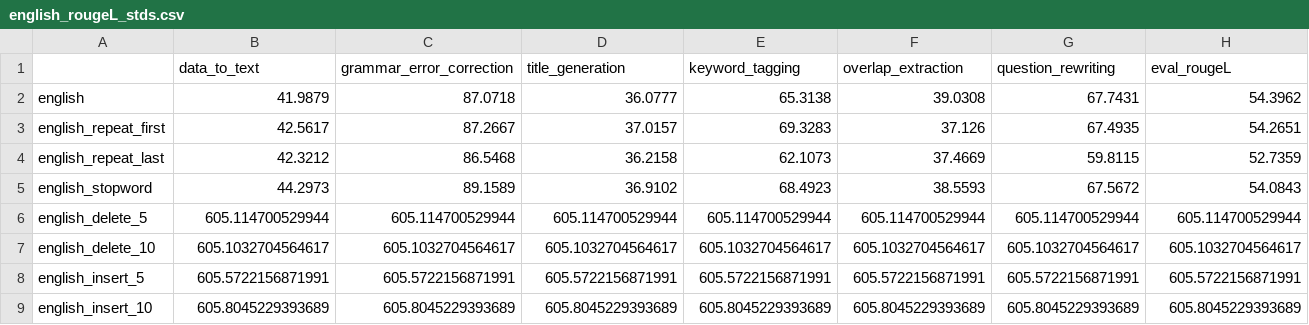
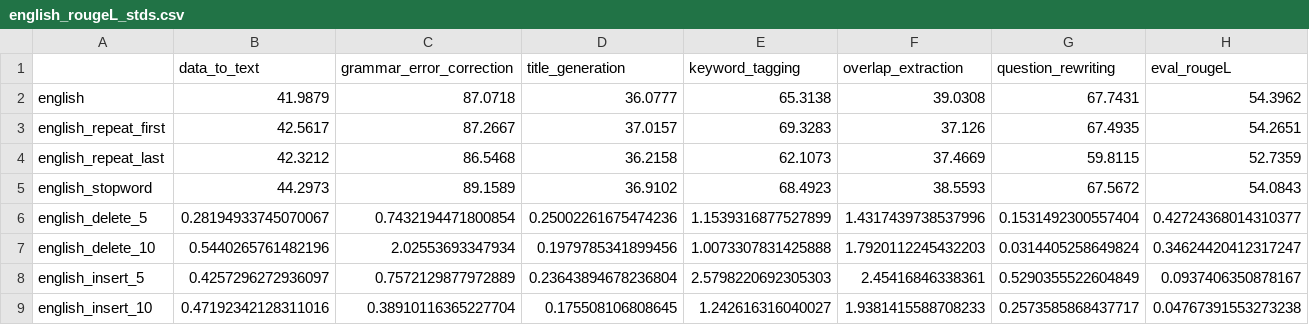
Before and after one commit to jiashenggu/Tk-Instruct, a CSV file: english_rougeL_stds.csv, drawn as a sheet; only a part is shown; the diff covers the shown part only.

```diff
--- a/english_rougeL_stds.csv
+++ b/english_rougeL_stds.csv
@@ -5,5 +5,5 @@ english_repeat_last,42.3212,86.5468,36.2158,62.1073,37.4669,59.8115,52.7359
 english_stopword,44.2973,89.1589,36.9102,68.4923,38.5593,67.5672,54.0843
-english_delete_5,605.114700529944,605.114700529944,605.114700529944,605.114700529944,605.114700529944,605.114700529944,605.114700529944
-english_delete_10,605.1032704564617,605.1032704564617,605.1032704564617,605.1032704564617,605.1032704564617,605.1032704564617,605.1032704564617
-english_insert_5,605.5722156871991,605.5722156871991,605.5722156871991,605.5722156871991,605.5722156871991,605.5722156871991,605.5722156871991
-english_insert_10,605.8045229393689,605.8045229393689,605.8045229393689,605.8045229393689,605.8045229393689,605.8045229393689,605.8045229393689
+english_delete_5,0.28194933745070067,0.7432194471800854,0.25002261675474236,1.1539316877527899,1.4317439738537996,0.1531492300557404,0.42724368014310377
+english_delete_10,0.5440265761482196,2.02553693347934,0.1979785341899456,1.0073307831425888,1.7920112245432203,0.0314405258649824,0.34624420412317247
+english_insert_5,0.4257296272936097,0.7572129877972889,0.23643894678236804,2.5798220692305303,2.45416846338361,0.5290355522604849,0.0937406350878167
+english_insert_10,0.47192342128311016,0.38910116365227704,0.175508106808645,1.242616316040027,1.9381415588708233,0.2573585868437717,0.04767391553273238
```
Also changed, not shown: 28 edited cells elsewhere in this file, english_exact_match_means.csv, english_exact_match_stds.csv, 6 other files.
